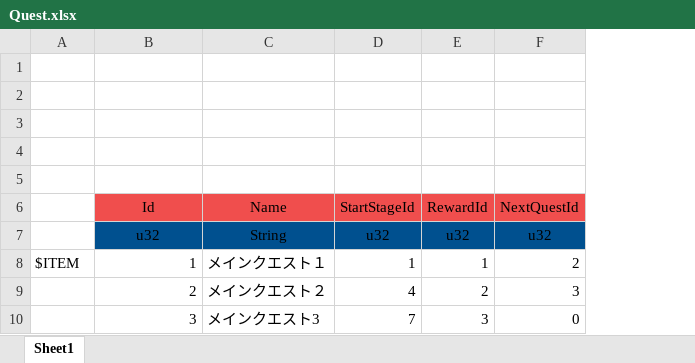
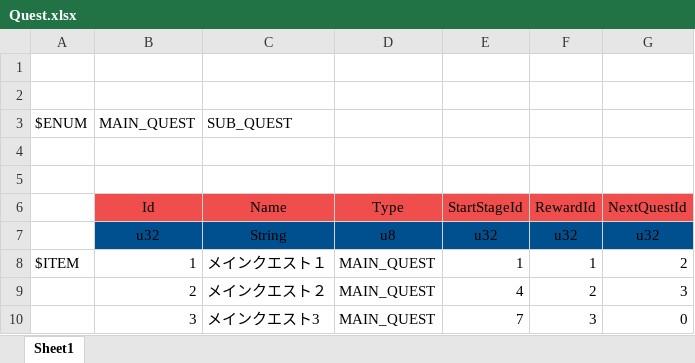
Before and after one commit to YanaPIIDXer/AnpanMMO, an Excel workbook: Master/MasterData/Quest.xlsx, sheet Sheet1, drawn as a sheet; values as stored, in another font and other column widths than the file's, no borders; the diff names each change by its address in the sheet, - before the commit and + after, or states it on an @@ line.

```diff
--- a/Master/MasterData/Quest.xlsx (sheet Sheet1)
+++ b/Master/MasterData/Quest.xlsx (sheet Sheet1)
+column D, rows 6-10: Type | u8 | MAIN_QUEST | MAIN_QUEST | MAIN_QUEST
-row 3: (empty)
+row 3: $ENUM | MAIN_QUEST | SUB_QUEST
```
Also changed, not shown: 3 other files.
